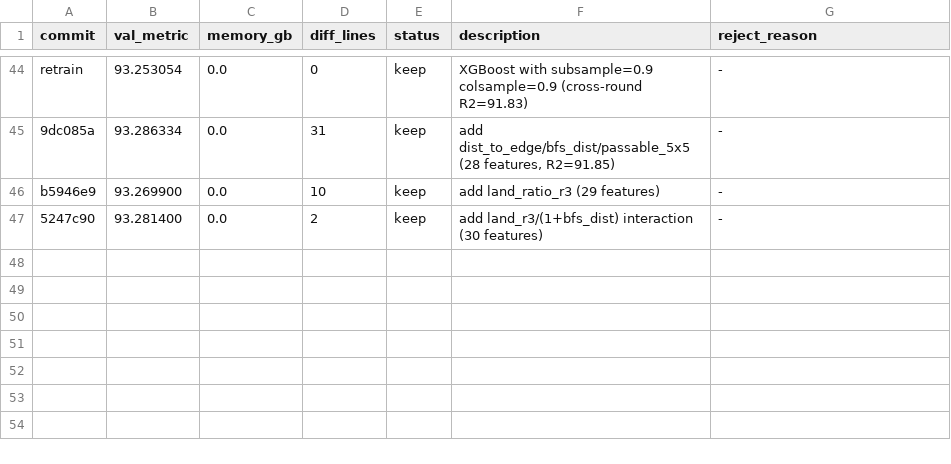
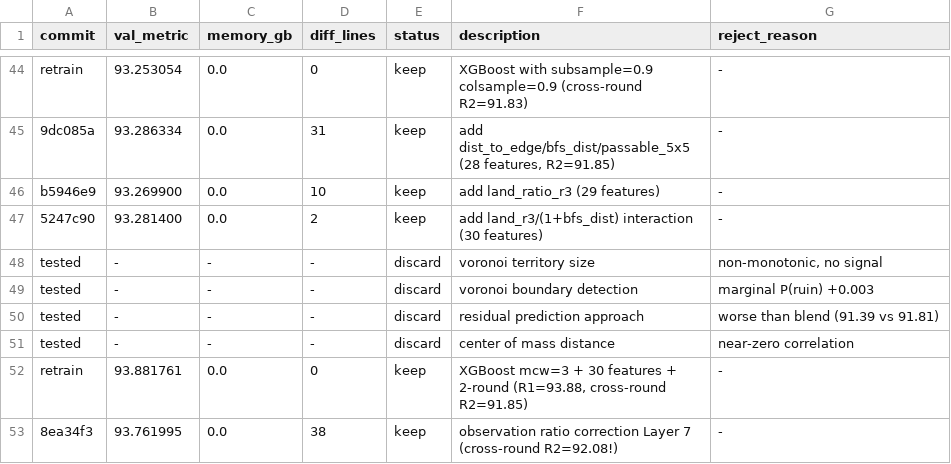
Before and after one commit to Codehagen/ai-nm-2026, a TSV file: tasks/astar-island/results.tsv, drawn as a sheet; only a part is shown, gaps mark what is left out.

Commit message:
experiment: add observation ratio correction Layer 7 (cross-round R2=92.08, +0.23)

```diff
--- a/tasks/astar-island/results.tsv
+++ b/tasks/astar-island/results.tsv
@@ -47 +47,7 @@ b5946e9	93.269900	0.0	10	keep	add land_ratio_r3 (29 features)	-
 5247c90	93.281400	0.0	2	keep	add land_r3/(1+bfs_dist) interaction (30 features)	-
+tested	-	-	-	discard	voronoi territory size	non-monotonic, no signal
+tested	-	-	-	discard	voronoi boundary detection	marginal P(ruin) +0.003
+tested	-	-	-	discard	residual prediction approach	worse than blend (91.39 vs 91.81)
+tested	-	-	-	discard	center of mass distance	near-zero correlation
+retrain	93.881761	0.0	0	keep	XGBoost mcw=3 + 30 features + 2-round (R1=93.88, cross-round R2=91.85)	-
+8ea34f3	93.761995	0.0	38	keep	observation ratio correction Layer 7 (cross-round R2=92.08!)	-
```
Also changed, not shown: 1 other file.
